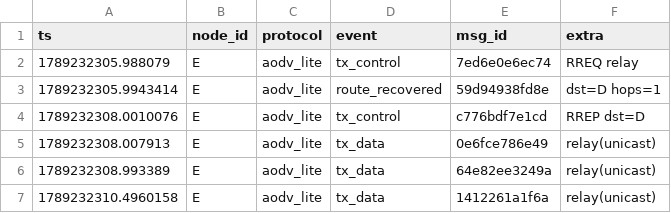
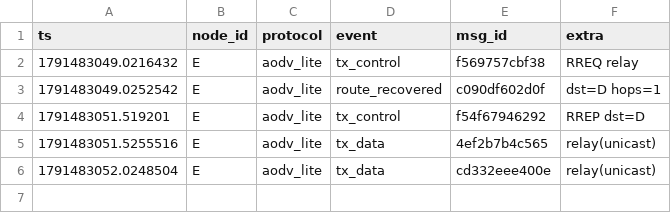
Before and after one commit to kushxgr/meshchat, a CSV file: logs/E_aodv_lite.csv, drawn as a sheet.

```diff
--- a/logs/E_aodv_lite.csv
+++ b/logs/E_aodv_lite.csv
@@ -1,7 +1,6 @@
 ts,node_id,protocol,event,msg_id,extra
-1789232305.988079,E,aodv_lite,tx_control,7ed6e0e6ec74,RREQ relay
-1789232305.9943414,E,aodv_lite,route_recovered,59d94938fd8e,dst=D hops=1
-1789232308.0010076,E,aodv_lite,tx_control,c776bdf7e1cd,RREP dst=D
-1789232308.007913,E,aodv_lite,tx_data,0e6fce786e49,relay(unicast)
-1789232308.993389,E,aodv_lite,tx_data,64e82ee3249a,relay(unicast)
-1789232310.4960158,E,aodv_lite,tx_data,1412261a1f6a,relay(unicast)
+1791483049.0216432,E,aodv_lite,tx_control,f569757cbf38,RREQ relay
+1791483049.0252542,E,aodv_lite,route_recovered,c090df602d0f,dst=D hops=1
+1791483051.519201,E,aodv_lite,tx_control,f54f67946292,RREP dst=D
+1791483051.5255516,E,aodv_lite,tx_data,4ef2b7b4c565,relay(unicast)
+1791483052.0248504,E,aodv_lite,tx_data,cd332eee400e,relay(unicast)
```
Also changed, not shown: logs/A_aodv_lite.csv, logs/B_aodv_lite.csv, 24 other files.
